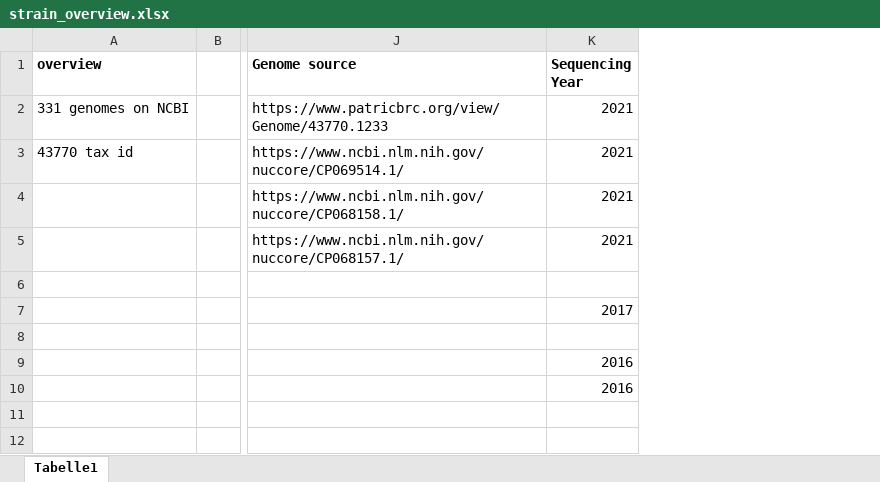
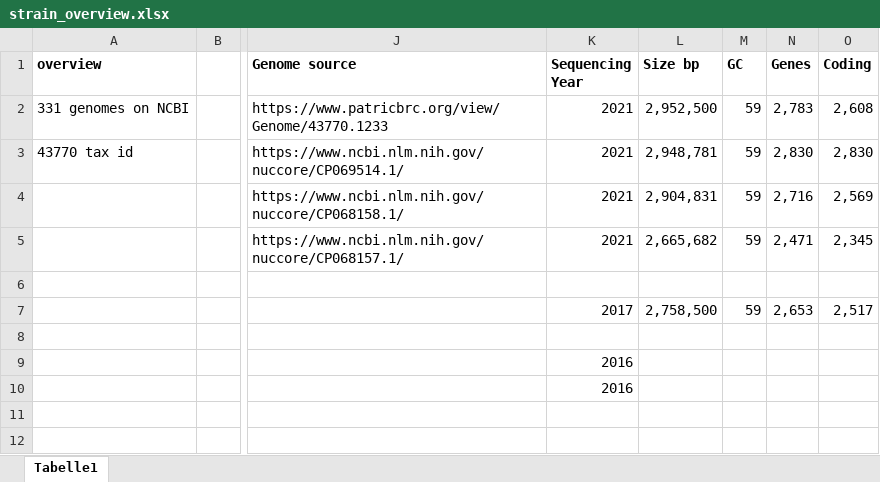
Before and after one commit to draeger-lab/C_striatum_GEMs, an Excel workbook: data/strain_overview.xlsx, sheet Tabelle1, drawn as a sheet; only a part is shown, gaps mark what is left out; values as stored, in another font and other column widths than the file's, no borders; the diff names each change by its address in the sheet, - before the commit and + after, or states it on an @@ line.

Commit message:
overview on all available strains of C. striatum #3

```diff
--- a/data/strain_overview.xlsx (sheet Tabelle1)
+++ b/data/strain_overview.xlsx (sheet Tabelle1)
+column L (Size bp), rows 2-7: 2,952,500 | 2,948,781 | 2,904,831 | 2,665,682 |  | 2,758,500
+column M (GC), rows 2-7: 59 | 59 | 59 | 59 |  | 59
+column N (Genes), rows 2-7: 2,783 | 2,830 | 2,716 | 2,471 |  | 2,653
+column O (Coding), rows 2-7: 2,608 | 2,830 | 2,569 | 2,345 |  | 2,517
```
